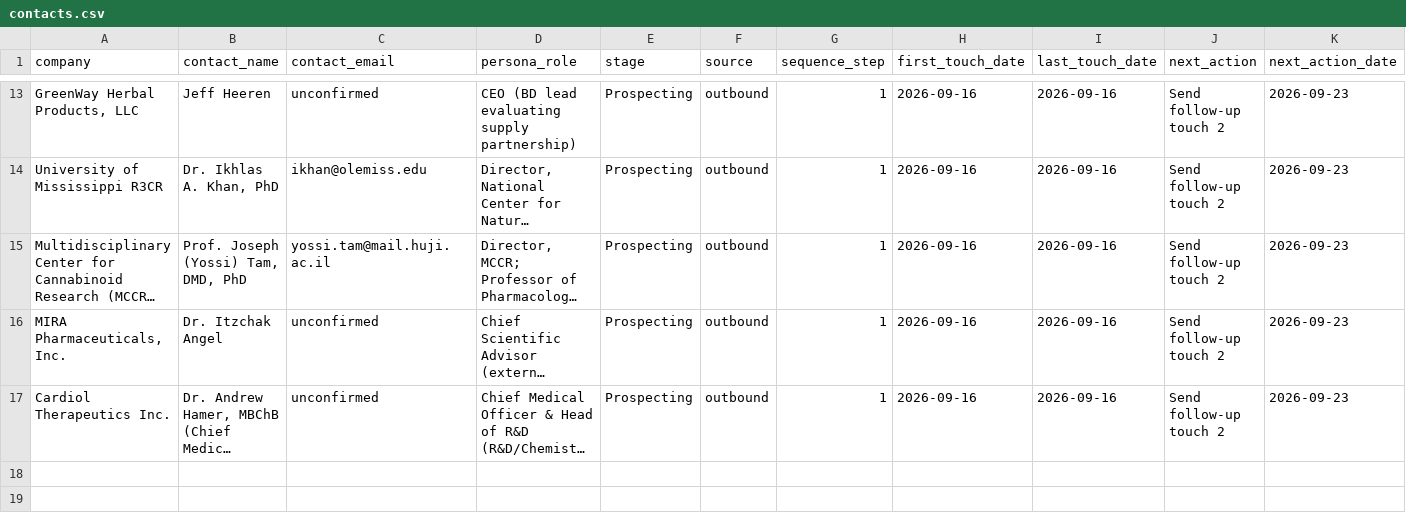
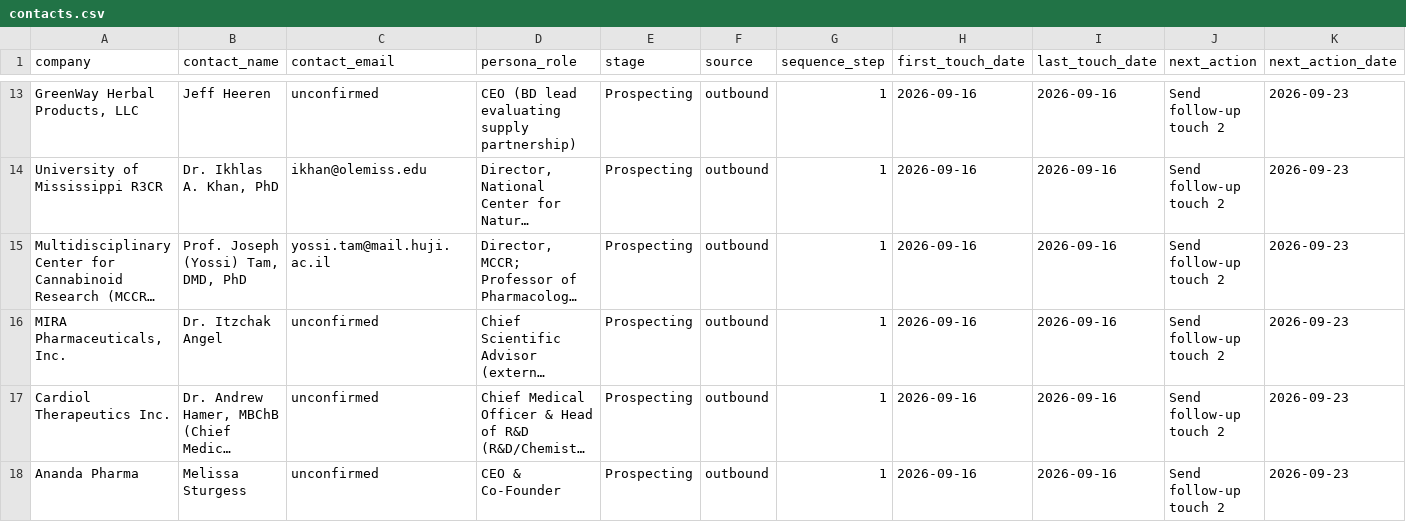
Before and after one commit to pbf6fzrntd-oss/Agentic-Research, a CSV file: pipeline/contacts.csv, drawn as a sheet; only a part is shown, gaps mark what is left out; long unchanged cells end in …; rows hold the shown columns only; the diff names each change by its address in the sheet, - before the commit and + after, or states it on an @@ line.

```diff
--- a/pipeline/contacts.csv
+++ b/pipeline/contacts.csv
+row 18: Ananda Pharma | Melissa Sturgess | unconfirmed | CEO & Co-Founder | Prospecting | outbound | 1 | 2026-09-16 | 2026-09-16 | Send follow-up touch 2 | 2026-09-23
```
Also changed, not shown: 2 other files.
